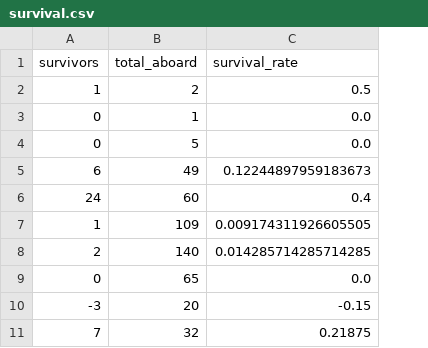
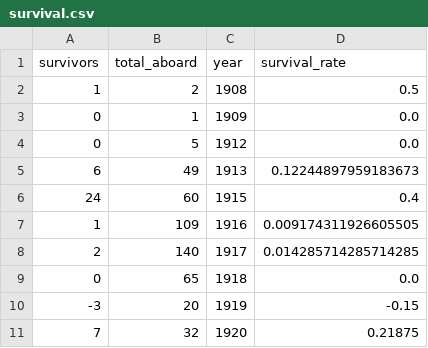
Before and after one commit to CinthiaVeronicaLopez/pi-da-full-time, a CSV file: survival.csv, drawn as a sheet; only a part is shown; the diff names each change by its address in the sheet, - before the commit and + after, or states it on an @@ line.

```diff
--- a/survival.csv
+++ b/survival.csv
+column C (year), rows 2-11: 1908 | 1909 | 1912 | 1913 | 1915 | 1916 | 1917 | 1918 | 1919 | 1920
```
Also changed, not shown: 2 other files.
